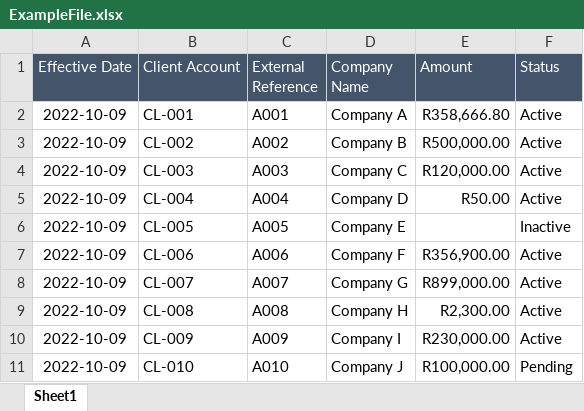
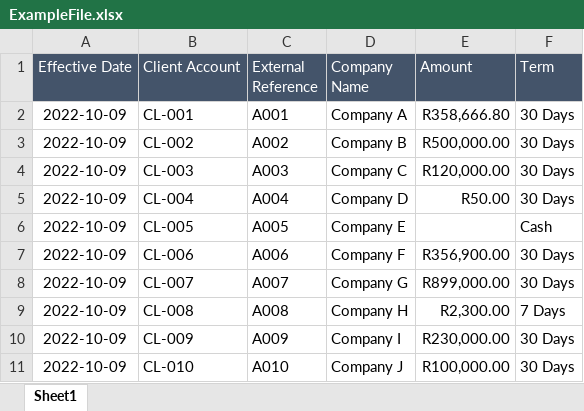
Before and after one commit to mariusvrstr/Python-SCD-ETL, an Excel workbook: etl/sample_files/ExampleFile.xlsx, sheet Sheet1, drawn as a sheet; values as stored, in another font and other column widths than the file's, no borders; the diff names each change by its address in the sheet, - before the commit and + after, or states it on an @@ line.

```diff
--- a/etl/sample_files/ExampleFile.xlsx (sheet Sheet1)
+++ b/etl/sample_files/ExampleFile.xlsx (sheet Sheet1)
-F1: Status
+F1: Term
-F2:F5 (Term): Active
+F2:F5 (Term): 30 Days
-F6 (Term): Inactive
+F6 (Term): Cash
-F7:F8 (Term): Active
+F7:F8 (Term): 30 Days
-F9 (Term): Active
+F9 (Term): 7 Days
-F10 (Term): Active
+F10 (Term): 30 Days
-F11 (Term): Pending
+F11 (Term): 30 Days
```
Also changed, not shown: 16 other files.
